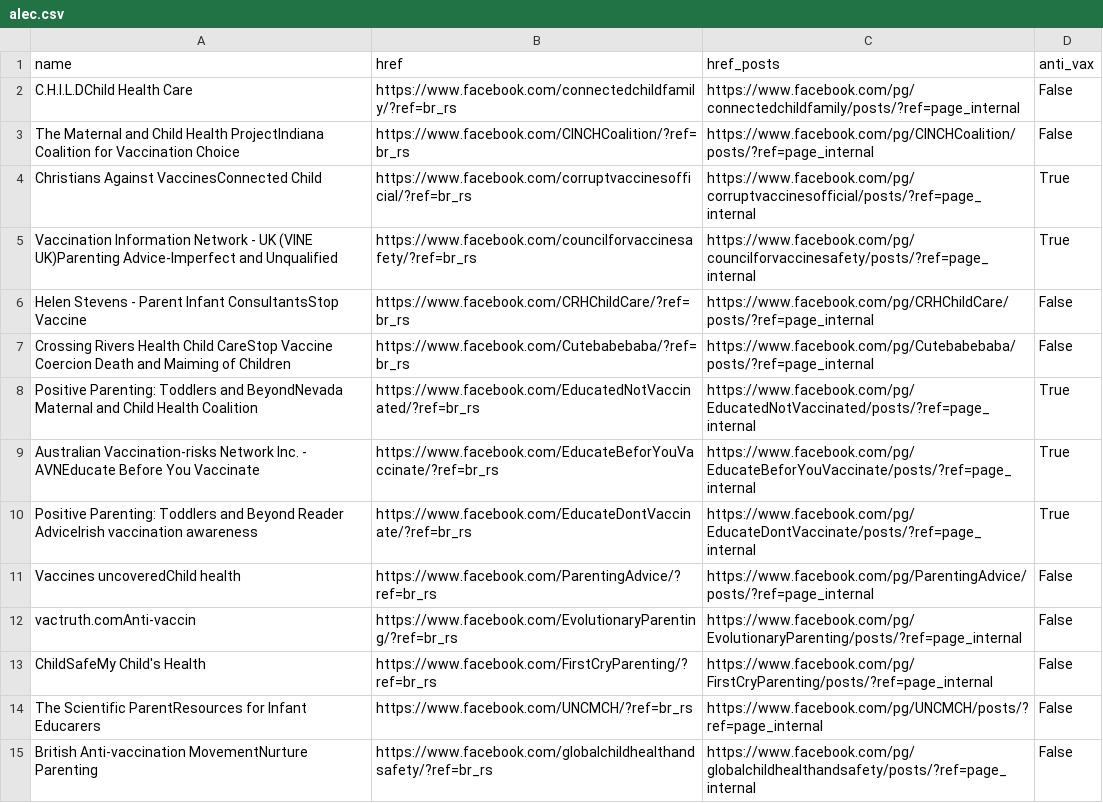
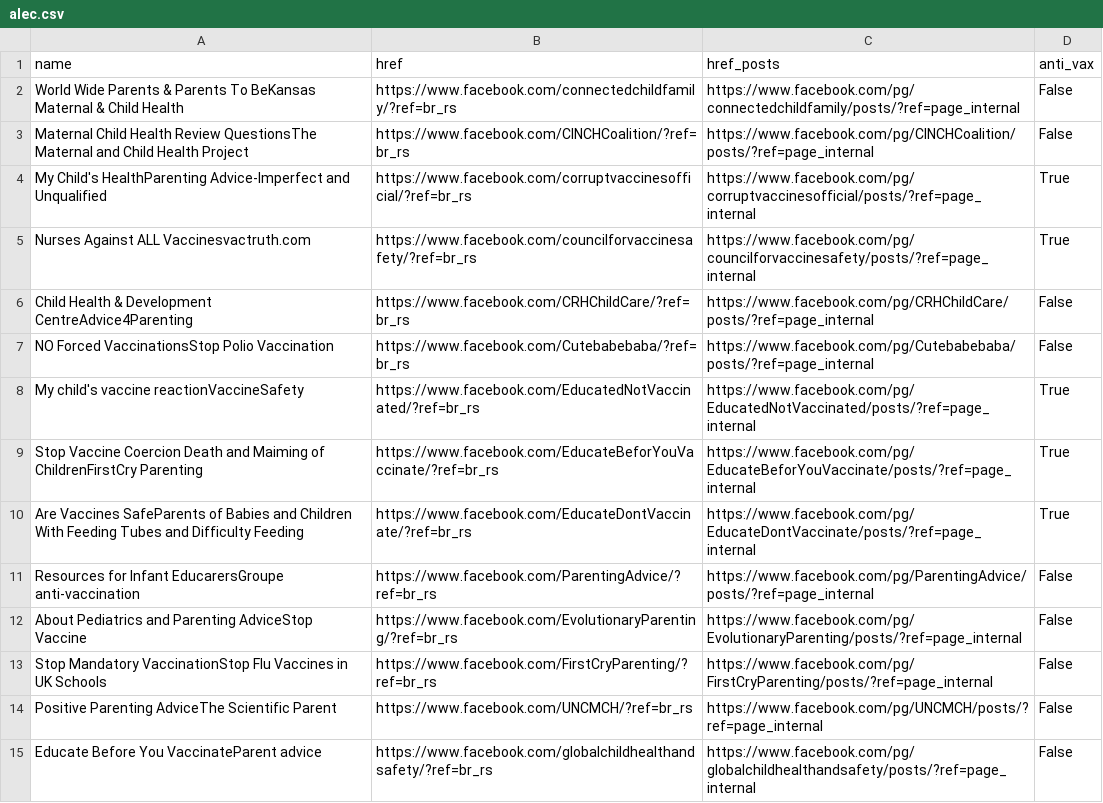
Before and after one commit to PhillipNgo/Team-Vaccinated-Research, a CSV file: Work/alec.csv, drawn as a sheet; only a part is shown; the diff covers the shown part only.

```diff
--- a/Work/alec.csv
+++ b/Work/alec.csv
@@ -1,15 +1,15 @@
 name,href,href_posts,anti_vax
-C.H.I.L.DChild Health Care,https://www.facebook.com/connectedchildfamily/?ref=br_rs,https://www.facebook.com/pg/connectedchildfamily/posts/?ref=page_internal,False
-The Maternal and Child Health ProjectIndiana Coalition for Vaccination Choice,https://www.facebook.com/CINCHCoalition/?ref=br_rs,https://www.facebook.com/pg/CINCHCoalition/posts/?ref=page_internal,False
-Christians Against VaccinesConnected Child,https://www.facebook.com/corruptvaccinesofficial/?ref=br_rs,https://www.facebook.com/pg/corruptvaccinesofficial/posts/?ref=page_internal,True
-Vaccination Information Network - UK (VINE UK)Parenting Advice-Imperfect and Unqualified,https://www.facebook.com/councilforvaccinesafety/?ref=br_rs,https://www.facebook.com/pg/councilforvaccinesafety/posts/?ref=page_internal,True
-Helen Stevens - Parent Infant ConsultantsStop Vaccine,https://www.facebook.com/CRHChildCare/?ref=br_rs,https://www.facebook.com/pg/CRHChildCare/posts/?ref=page_internal,False
-Crossing Rivers Health Child CareStop Vaccine Coercion Death and Maiming of Children,https://www.facebook.com/Cutebabebaba/?ref=br_rs,https://www.facebook.com/pg/Cutebabebaba/posts/?ref=page_internal,False
-Positive Parenting: Toddlers and BeyondNevada Maternal and Child Health Coalition,https://www.facebook.com/EducatedNotVaccinated/?ref=br_rs,https://www.facebook.com/pg/EducatedNotVaccinated/posts/?ref=page_internal,True
-Australian Vaccination-risks Network Inc. - AVNEducate Before You Vaccinate,https://www.facebook.com/EducateBeforYouVaccinate/?ref=br_rs,https://www.facebook.com/pg/EducateBeforYouVaccinate/posts/?ref=page_internal,True
-Positive Parenting: Toddlers and Beyond Reader AdviceIrish vaccination awareness,https://www.facebook.com/EducateDontVaccinate/?ref=br_rs,https://www.facebook.com/pg/EducateDontVaccinate/posts/?ref=page_internal,True
-Vaccines uncoveredChild health,https://www.facebook.com/ParentingAdvice/?ref=br_rs,https://www.facebook.com/pg/ParentingAdvice/posts/?ref=page_internal,False
-vactruth.comAnti-vaccin,https://www.facebook.com/EvolutionaryParenting/?ref=br_rs,https://www.facebook.com/pg/EvolutionaryParenting/posts/?ref=page_internal,False
-ChildSafeMy Child's Health,https://www.facebook.com/FirstCryParenting/?ref=br_rs,https://www.facebook.com/pg/FirstCryParenting/posts/?ref=page_internal,False
-The Scientific ParentResources for Infant Educarers,https://www.facebook.com/UNCMCH/?ref=br_rs,https://www.facebook.com/pg/UNCMCH/posts/?ref=page_internal,False
-British Anti-vaccination MovementNurture Parenting,https://www.facebook.com/globalchildhealthandsafety/?ref=br_rs,https://www.facebook.com/pg/globalchildhealthandsafety/posts/?ref=page_internal,False
+World Wide Parents & Parents To BeKansas Maternal & Child Health,https://www.facebook.com/connectedchildfamily/?ref=br_rs,https://www.facebook.com/pg/connectedchildfamily/posts/?ref=page_internal,False
+Maternal Child Health Review QuestionsThe Maternal and Child Health Project,https://www.facebook.com/CINCHCoalition/?ref=br_rs,https://www.facebook.com/pg/CINCHCoalition/posts/?ref=page_internal,False
+My Child's HealthParenting Advice-Imperfect and Unqualified,https://www.facebook.com/corruptvaccinesofficial/?ref=br_rs,https://www.facebook.com/pg/corruptvaccinesofficial/posts/?ref=page_internal,True
+Nurses Against ALL Vaccinesvactruth.com,https://www.facebook.com/councilforvaccinesafety/?ref=br_rs,https://www.facebook.com/pg/councilforvaccinesafety/posts/?ref=page_internal,True
+Child Health & Development CentreAdvice4Parenting,https://www.facebook.com/CRHChildCare/?ref=br_rs,https://www.facebook.com/pg/CRHChildCare/posts/?ref=page_internal,False
+NO Forced VaccinationsStop Polio Vaccination,https://www.facebook.com/Cutebabebaba/?ref=br_rs,https://www.facebook.com/pg/Cutebabebaba/posts/?ref=page_internal,False
+My child's vaccine reactionVaccineSafety,https://www.facebook.com/EducatedNotVaccinated/?ref=br_rs,https://www.facebook.com/pg/EducatedNotVaccinated/posts/?ref=page_internal,True
+Stop Vaccine Coercion Death and Maiming of ChildrenFirstCry Parenting,https://www.facebook.com/EducateBeforYouVaccinate/?ref=br_rs,https://www.facebook.com/pg/EducateBeforYouVaccinate/posts/?ref=page_internal,True
+Are Vaccines SafeParents of Babies and Children With Feeding Tubes and Difficulty Feeding,https://www.facebook.com/EducateDontVaccinate/?ref=br_rs,https://www.facebook.com/pg/EducateDontVaccinate/posts/?ref=page_internal,True
+Resources for Infant EducarersGroupe anti-vaccination,https://www.facebook.com/ParentingAdvice/?ref=br_rs,https://www.facebook.com/pg/ParentingAdvice/posts/?ref=page_internal,False
+About Pediatrics and Parenting AdviceStop Vaccine,https://www.facebook.com/EvolutionaryParenting/?ref=br_rs,https://www.facebook.com/pg/EvolutionaryParenting/posts/?ref=page_internal,False
+Stop Mandatory VaccinationStop Flu Vaccines in UK Schools,https://www.facebook.com/FirstCryParenting/?ref=br_rs,https://www.facebook.com/pg/FirstCryParenting/posts/?ref=page_internal,False
+Positive Parenting AdviceThe Scientific Parent,https://www.facebook.com/UNCMCH/?ref=br_rs,https://www.facebook.com/pg/UNCMCH/posts/?ref=page_internal,False
+Educate Before You VaccinateParent advice,https://www.facebook.com/globalchildhealthandsafety/?ref=br_rs,https://www.facebook.com/pg/globalchildhealthandsafety/posts/?ref=page_internal,False
```
Also changed, not shown: 1 added row and 20 edited cells elsewhere in this file, Work/alon.csv, Work/phillip.csv, 3 other files.
